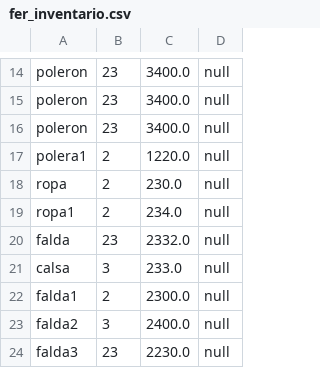
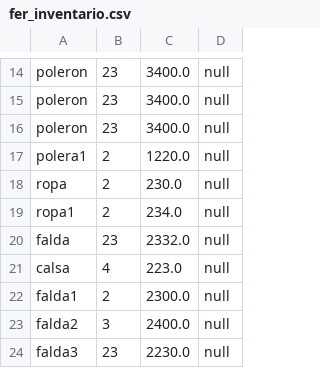
Before and after one commit to FernaMunoz/ProyectoFinal_Poo, a CSV file: fer_inventario.csv, drawn as a sheet; only a part is shown, gaps mark what is left out.

```diff
--- a/fer_inventario.csv
+++ b/fer_inventario.csv
@@ -20,3 +20,3 @@
 "falda","23","2332.0","null"
-"calsa","3","233.0","null"
+"calsa","4","223.0","null"
 "falda1","2","2300.0","null"
```
Also changed, not shown: 7 other files.
